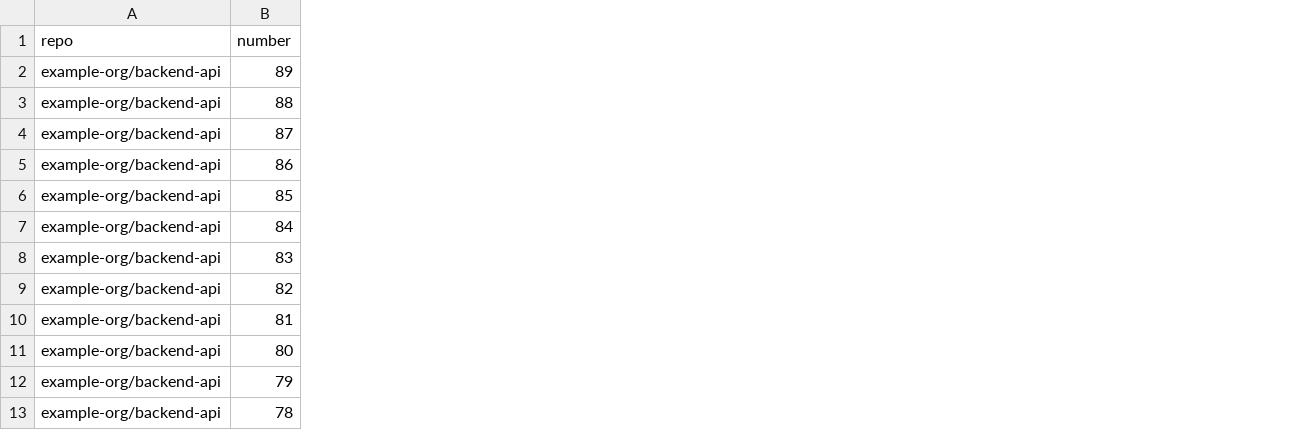
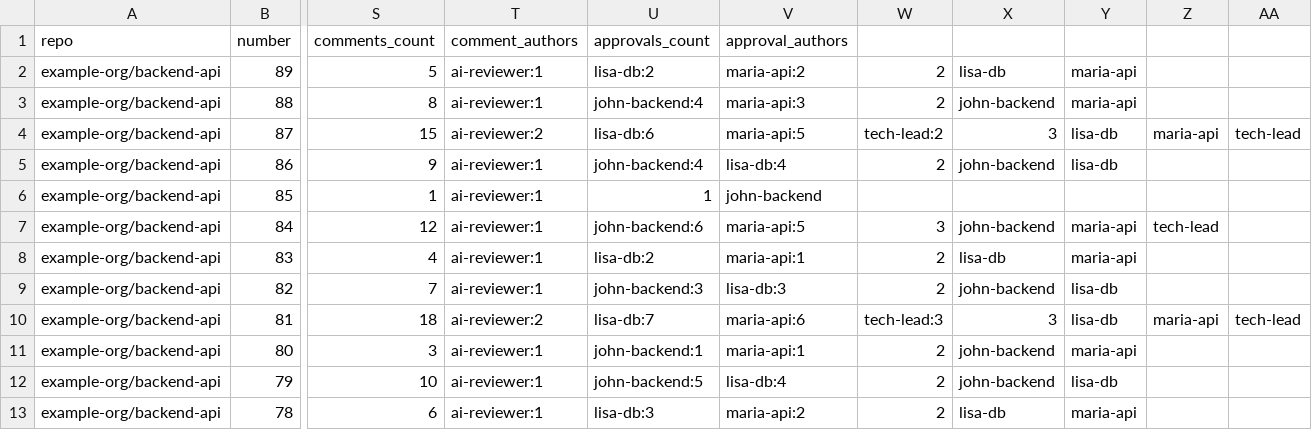
Before and after one commit to loktar00/pr-review-times, a CSV file: demo_data/example-org_backend-api.csv, drawn as a sheet; only a part is shown, gaps mark what is left out; the diff names each change by its address in the sheet, - before the commit and + after, or states it on an @@ line.

```diff
--- a/demo_data/example-org_backend-api.csv
+++ b/demo_data/example-org_backend-api.csv
+column S (comments_count), rows 2-13: 5 | 8 | 15 | 9 | 1 | 12 | 4 | 7 | 18 | 3 | 10 | 6
+column T (comment_authors), rows 2-13: ai-reviewer:1 | ai-reviewer:1 | ai-reviewer:2 | ai-reviewer:1 | ai-reviewer:1 | ai-reviewer:1 | ai-reviewer:1 | ai-reviewer:1 | ai-reviewer:2 | ai-reviewer:1 | ai-reviewer:1 | ai-reviewer:1
+column U (approvals_count), rows 2-13: lisa-db:2 | john-backend:4 | lisa-db:6 | john-backend:4 | 1 | john-backend:6 | lisa-db:2 | john-backend:3 | lisa-db:7 | john-backend:1 | john-backend:5 | lisa-db:3
+column V (approval_authors), rows 2-13: maria-api:2 | maria-api:3 | maria-api:5 | lisa-db:4 | john-backend | maria-api:5 | maria-api:1 | lisa-db:3 | maria-api:6 | maria-api:1 | lisa-db:4 | maria-api:2
+column W, rows 2-13: 2 | 2 | tech-lead:2 | 2 |  | 3 | 2 | 2 | tech-lead:3 | 2 | 2 | 2
+column X, rows 2-13: lisa-db | john-backend | 3 | john-backend |  | john-backend | lisa-db | john-backend | 3 | john-backend | john-backend | lisa-db
+column Y, rows 2-13: maria-api | maria-api | lisa-db | lisa-db |  | maria-api | maria-api | lisa-db | lisa-db | maria-api | lisa-db | maria-api
+column Z, rows 4-10: maria-api |  |  | tech-lead |  |  | maria-api
+column AA, rows 4-10: tech-lead |  |  |  |  |  | tech-lead
```
Also changed, not shown: demo_data/example-org_frontend-app.csv, 29 other files.
